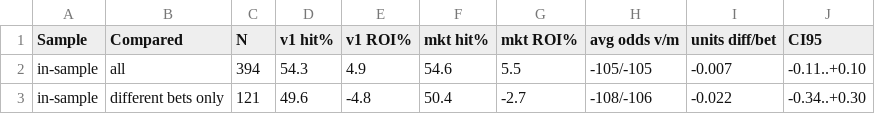
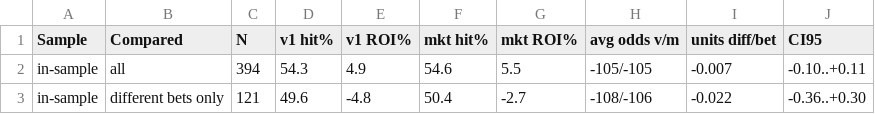
Before and after one commit to JFrank136/NFL-Fantasy, a CSV file: betting-tool/grades/scorecard_h2h.csv, drawn as a sheet.

```diff
--- a/betting-tool/grades/scorecard_h2h.csv
+++ b/betting-tool/grades/scorecard_h2h.csv
@@ -1,3 +1,3 @@
 Sample,Compared,N,v1 hit%,v1 ROI%,mkt hit%,mkt ROI%,avg odds v/m,units diff/bet,CI95
-in-sample,all,394,54.3,4.9,54.6,5.5,-105/-105,-0.007,-0.11..+0.10
-in-sample,different bets only,121,49.6,-4.8,50.4,-2.7,-108/-106,-0.022,-0.34..+0.30
+in-sample,all,394,54.3,4.9,54.6,5.5,-105/-105,-0.007,-0.10..+0.11
+in-sample,different bets only,121,49.6,-4.8,50.4,-2.7,-108/-106,-0.022,-0.36..+0.30
```
Also changed, not shown: 9 other files.
